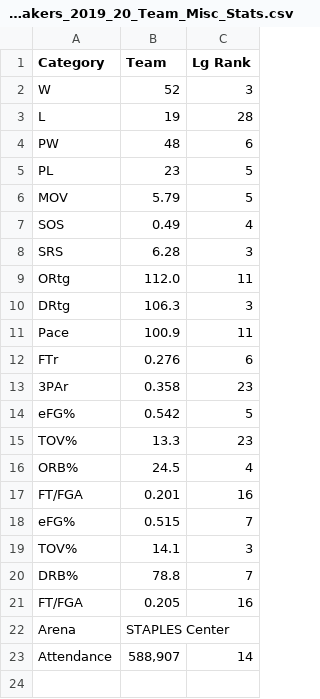
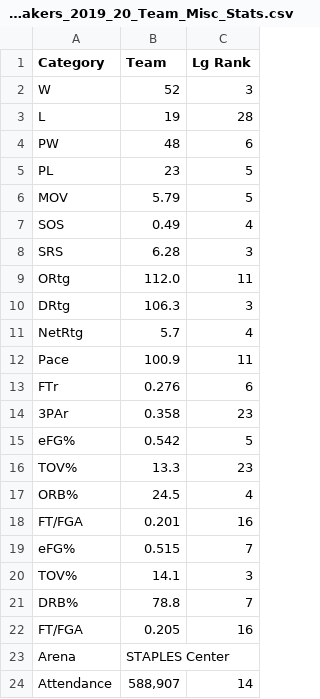
Before and after one commit to nthn22/2410project, a CSV file: 2410project/advancedteamstats/Los_Angeles_Lakers_2019_20_Team_Misc_Stats.csv, drawn as a sheet.

```diff
--- a/2410project/advancedteamstats/Los_Angeles_Lakers_2019_20_Team_Misc_Stats.csv
+++ b/2410project/advancedteamstats/Los_Angeles_Lakers_2019_20_Team_Misc_Stats.csv
@@ -10,2 +10,3 @@ ORtg,112.0,11
 DRtg,106.3,3
+NetRtg,5.7,4
 Pace,100.9,11
```
Also changed, not shown: 2410project/advancedteamstats/Boston_Celtics_2023_24_Team_Misc_Stats.csv, 2410project/advancedteamstats/Denver_Nuggets_2022_23_Team_Misc_Stats.csv, 2 other files.
